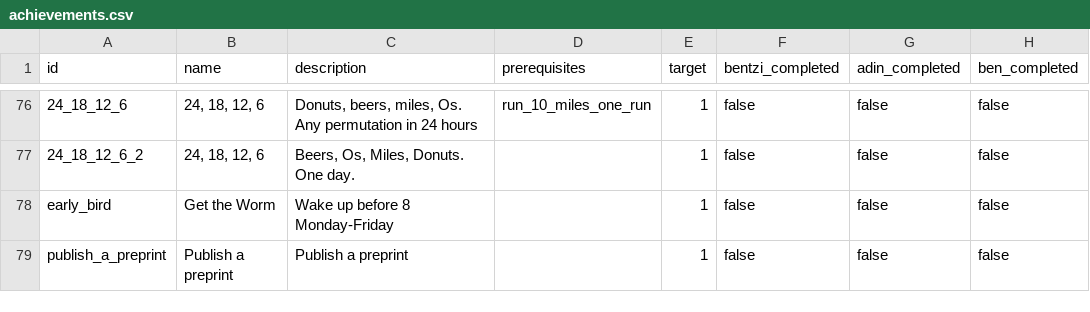
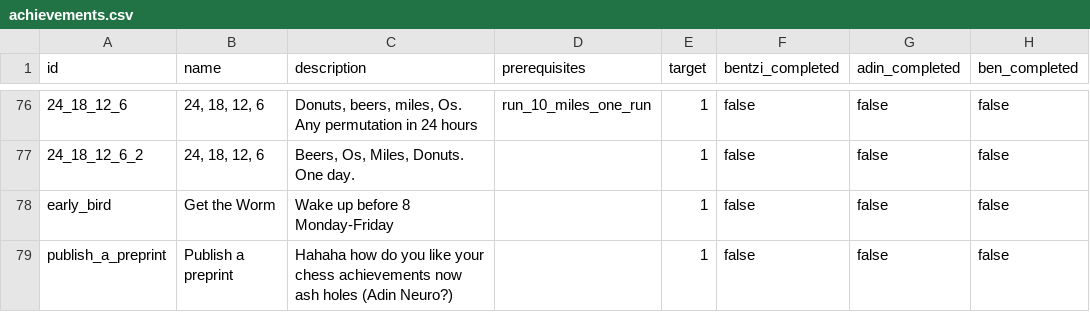
Before and after one commit to benpomeranz/benpomeranz.github.io, a CSV file: achievements/achievements.csv, drawn as a sheet; only a part is shown, gaps mark what is left out; the diff names each change by its address in the sheet, - before the commit and + after, or states it on an @@ line.

Commit message:
Update achievements data

```diff
--- a/achievements/achievements.csv
+++ b/achievements/achievements.csv
-C79 (description): Publish a preprint
+C79 (description): Hahaha how do you like your chess achievements now ash holes (Adin Neuro?)
```
